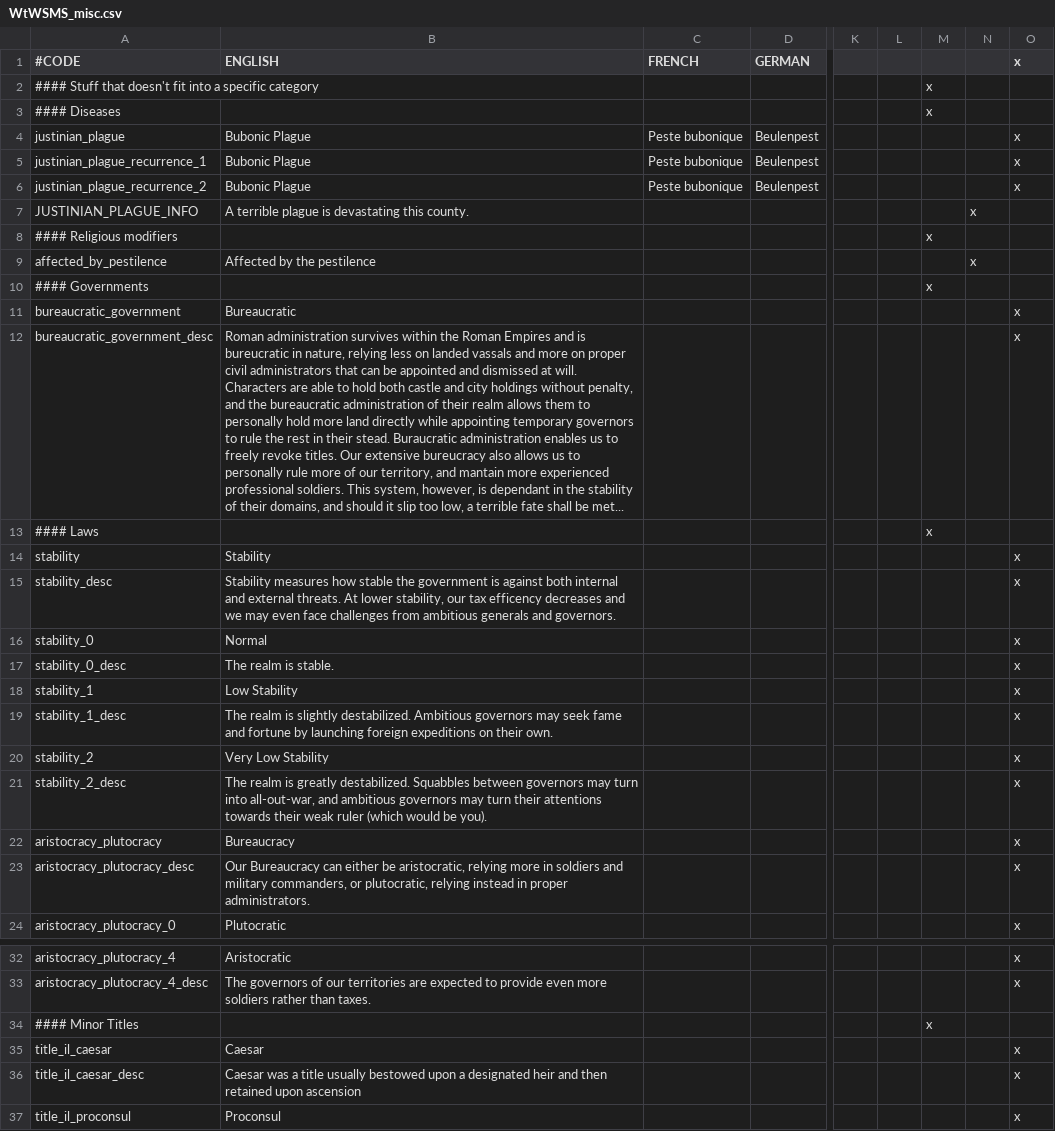
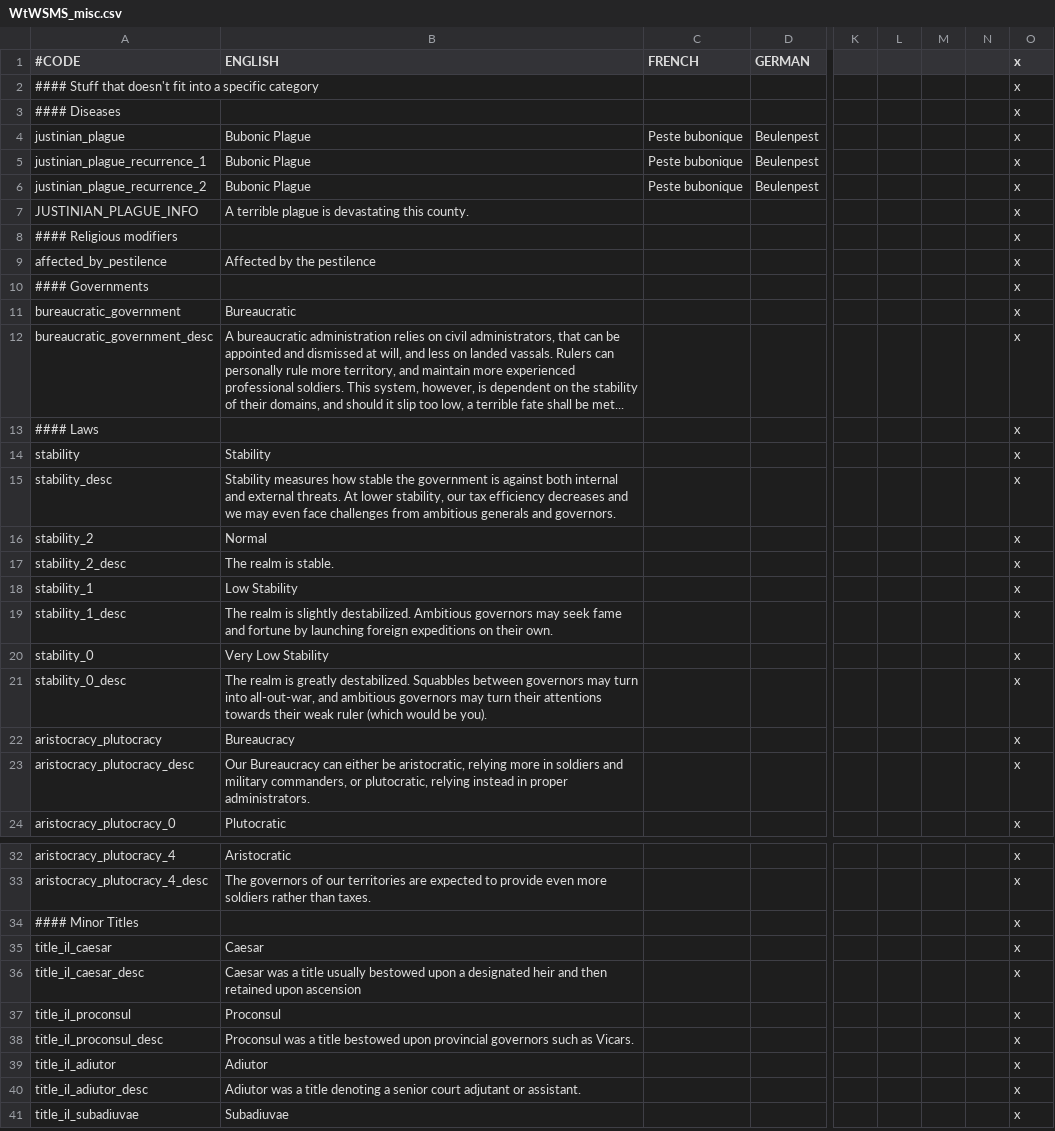
Before and after one commit to loup99/WtWSMS, a CSV file: WTWSMS/localisation/WtWSMS_misc.csv, drawn as a sheet; only a part is shown, gaps mark what is left out; the shorter side is filled out with more unchanged rows; the diff names each change by its address in the sheet, - before the commit and + after, or states it on an @@ line.

```diff
--- a/WTWSMS/localisation/WtWSMS_misc.csv
+++ b/WTWSMS/localisation/WtWSMS_misc.csv
-M2:M3: x
+M2:M3: (empty)
-O2:O3 (x): (empty)
+O2:O3 (x): x
-N7: x
+N7: (empty)
-O7:O10 (x): (empty)
+O7:O10 (x): x
-M8: x
+M8: (empty)
-N9: x
+N9: (empty)
-M10: x
+M10: (empty)
-B12 (ENGLISH): Roman administration survives within the Roman Empires and is bureucratic in nature, relying less on landed vassals and more on proper civil administrators that can be appointed and dismissed at will. Characters are able to hold both castle and city holdings without penalty, and the bureaucratic administration of their realm allows them to personally hold more land directly while appointing temporary governors to rule the rest in their stead. Buraucratic administration enables us to freely revoke titles. Our extensive bureucracy also allows us to personally rule more of our territory, and mantain more experienced professional soldiers. This system, however, is dependant in the stability…
+B12 (ENGLISH): A bureaucratic administration relies on civil administrators, that can be appointed and dismissed at will, and less on landed vassals. Rulers can personally rule more territory, and maintain more experienced professional soldiers. This system, however, is dependent on the stability…
-M13: x
+M13: (empty)
-O13 (x): (empty)
+O13 (x): x
-B15 (ENGLISH): …our tax efficency decreases and…
+B15 (ENGLISH): …our tax efficiency decreases and…
-A16 (#CODE): stability_0
+A16 (#CODE): stability_2
-A17 (#CODE): stability_0_desc
+A17 (#CODE): stability_2_desc
-A20 (#CODE): stability_2
+A20 (#CODE): stability_0
-A21 (#CODE): stability_2_desc
+A21 (#CODE): stability_0_desc
-M34: x
+M34: (empty)
-O34 (x): (empty)
+O34 (x): x
```
Also changed, not shown: 7 other files.
